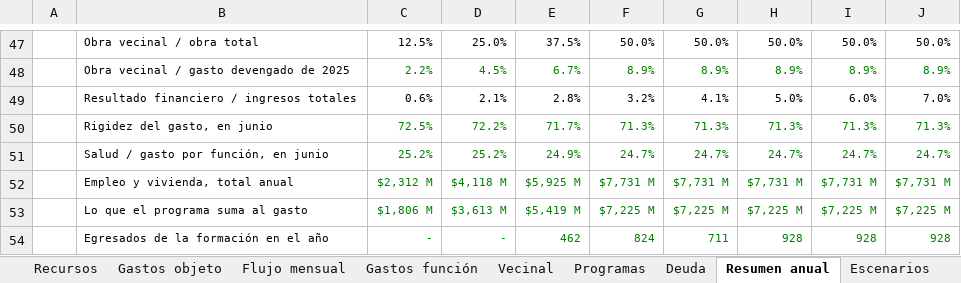
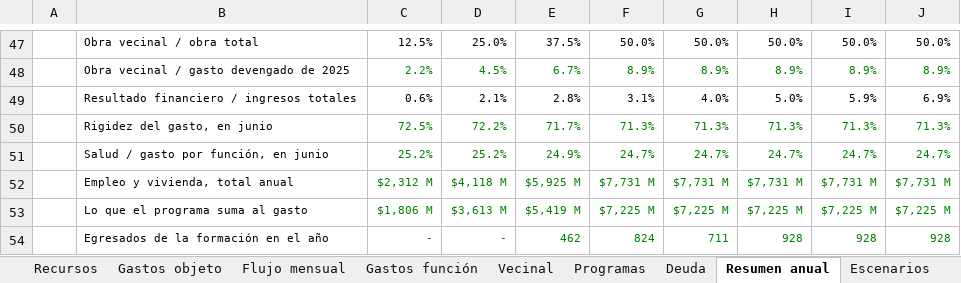
Before and after one commit to captainnicholasmoffat/casares-sanisidro-2027, an Excel workbook: salida/MODELO_FISCAL_SAN_ISIDRO_2028_2035.xlsx, sheet Resumen anual, drawn as a sheet; only a part is shown, gaps mark what is left out; values as stored, in another font and other column widths than the file's, no borders; the diff covers the shown part only; the diff names each change by its address in the sheet, - before the commit and + after, or states it on an @@ line.

```diff
--- a/salida/MODELO_FISCAL_SAN_ISIDRO_2028_2035.xlsx (sheet Resumen anual)
+++ b/salida/MODELO_FISCAL_SAN_ISIDRO_2028_2035.xlsx (sheet Resumen anual)
-F49: 3.2%
+F49: 3.1%
-G49: 4.1%
+G49: 4.0%
-I49: 6.0%
+I49: 5.9%
-J49: 7.0%
+J49: 6.9%
```
Also changed, not shown: 13 added rows and 13 removed rows elsewhere in this sheet, sheet Flujo mensual, sheet Recursos, sheet Programas, sheet Gastos función, sheet Supuestos, sheet Vecinal, 3 more sheets, 4 other files.
